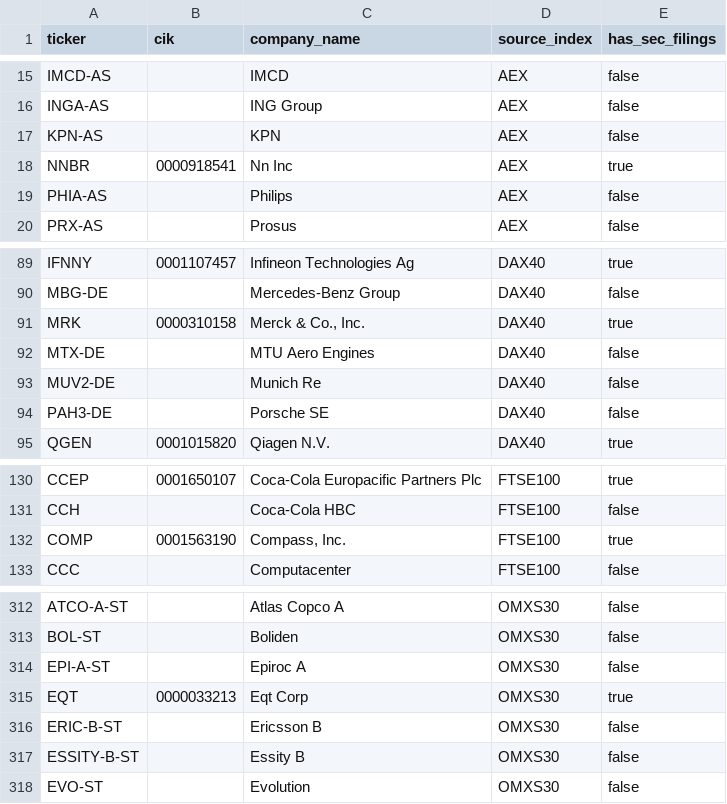
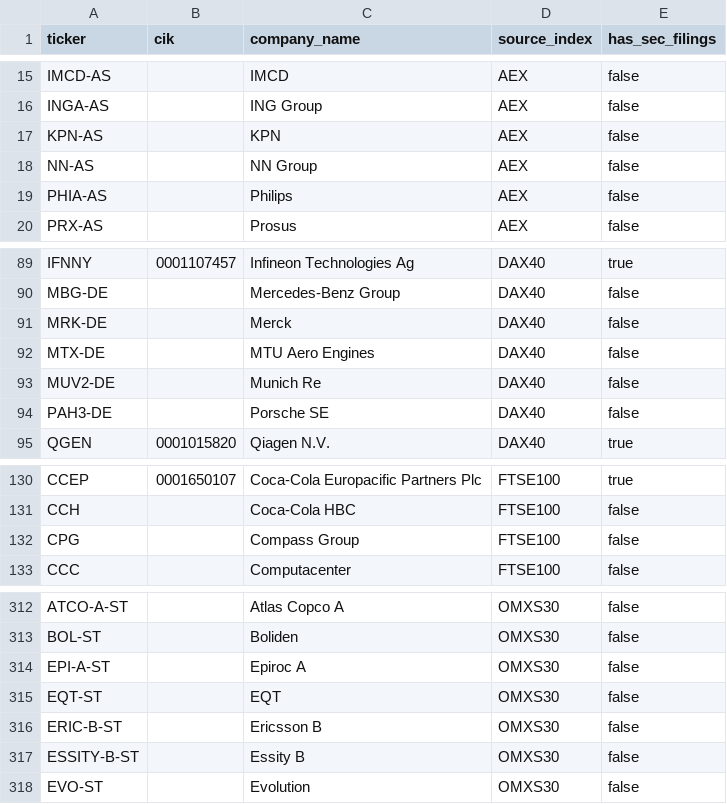
Before and after one commit to JdeJusto/Value_Investing, a CSV file: config/universe_european.csv, drawn as a sheet; only a part is shown, gaps mark what is left out.

Commit message:
fix: exclude US name-collisions from the European SEC-filer flag
Name-only matching flags a US company as a 'European SEC filer' when it
shares the same name key after company-type stripping. Audited all 72
flagged pairs against SEC EDGAR: 4 false positives found and curated in
SEC_NAME_COLLISIONS (index code + name key -> reason):

- AEX NN Group -> NN, Inc. (NASD: NNBR), NN Group N.V. files no 20-F
- DAX40 Merck -> Merck & Co. (NYSE: MRK), Merck KGaA files no 20-F
- FTSE100 Compass Group -> Compass, Inc. (NYSE: COMP), Compass Group
  plc (LSE: CPG) files no 20-F
- OMXS30 EQT -> EQT Corp (NYSE: EQT), EQT AB files no 20-F

Collided rows are demoted to non-filers keeping their domestic ticker
(has_sec_filings=false, auditable). The master therefore no longer tags
MRK/EQT (S&P 500) or COMP/NN (Russell 2000) as European — the master row
count only drops by Compass, Inc. (not in any other subset): 2529->2528,
coverage 99.6% unchanged (2518/2528).

Also fixed sec_company_tickers to never serve its process-wide cache for an
explicit raw_json (hermetic tests/verification now order-independent);
added a collision-exclusion test (42 universe tests pass).

```diff
--- a/config/universe_european.csv
+++ b/config/universe_european.csv
@@ -17,3 +17,3 @@ INGA-AS,,ING Group,AEX,false
 KPN-AS,,KPN,AEX,false
-NNBR,0000918541,Nn Inc,AEX,true
+NN-AS,,NN Group,AEX,false
 PHIA-AS,,Philips,AEX,false
@@ -90,3 +90,3 @@ IFNNY,0001107457,Infineon Technologies Ag,DAX40,true
 MBG-DE,,Mercedes-Benz Group,DAX40,false
-MRK,0000310158,"Merck & Co., Inc.",DAX40,true
+MRK-DE,,Merck,DAX40,false
 MTX-DE,,MTU Aero Engines,DAX40,false
@@ -131,3 +131,3 @@ CCEP,0001650107,Coca-Cola Europacific Partners Plc,FTSE100,true
 CCH,,Coca-Cola HBC,FTSE100,false
-COMP,0001563190,"Compass, Inc.",FTSE100,true
+CPG,,Compass Group,FTSE100,false
 CCC,,Computacenter,FTSE100,false
@@ -314,3 +314,3 @@ BOL-ST,,Boliden,OMXS30,false
 EPI-A-ST,,Epiroc A,OMXS30,false
-EQT,0000033213,Eqt Corp,OMXS30,true
+EQT-ST,,EQT,OMXS30,false
 ERIC-B-ST,,Ericsson B,OMXS30,false
```
Also changed, not shown: 4 other files.
